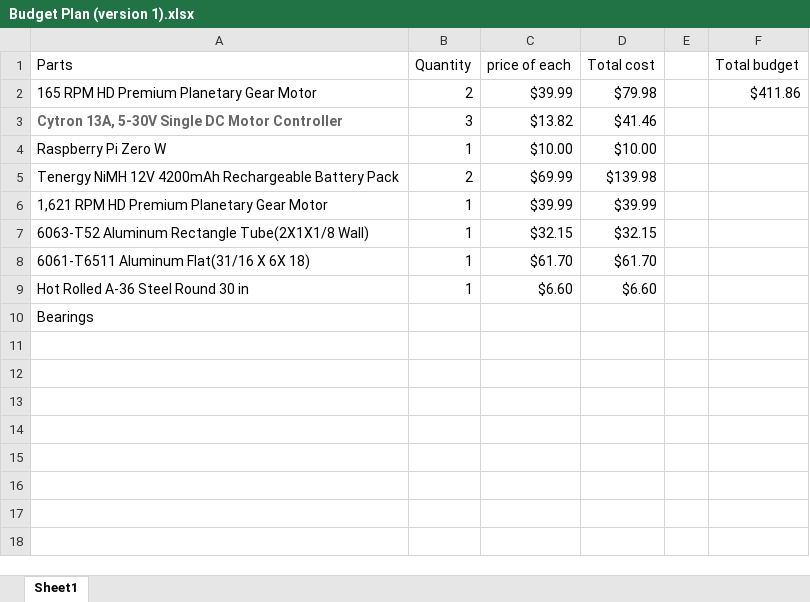
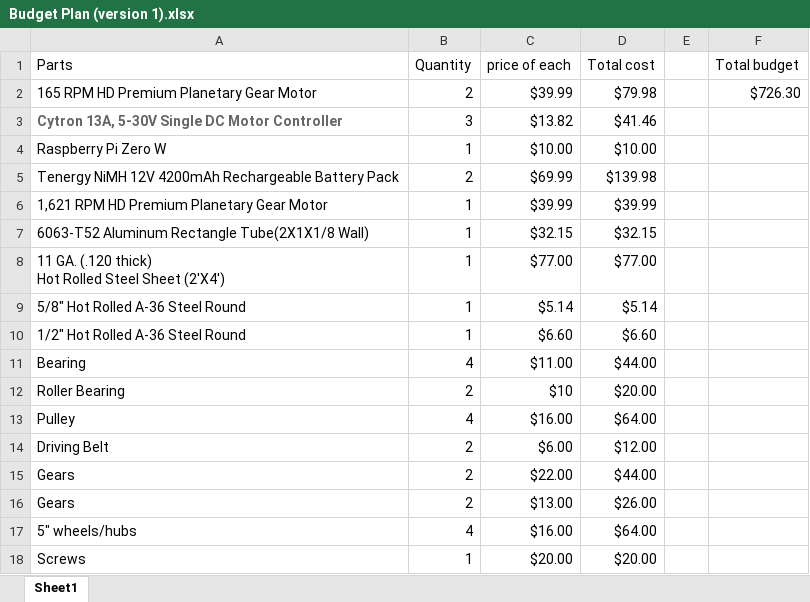
Before and after one commit to its-me-ivan/Capstone, an Excel workbook: Budget Plan (version 1).xlsx, sheet Sheet1, drawn as a sheet; values as stored, in another font and other column widths than the file's, no borders; removed rows and columns are numbered as before the commit, all else as after; ↵ is a line break in a cell; the diff names each change by its address in the sheet, - before the commit and + after, or states it on an @@ line.

Commit message:
Update Budget Plan (version 1).xlsx

```diff
--- a/Budget Plan (version 1).xlsx (sheet Sheet1)
+++ b/Budget Plan (version 1).xlsx (sheet Sheet1)
-F2 (Total budget): $411.86
+F2 (Total budget): $726.30
-row 8: 6061-T6511 Aluminum Flat(31/16 X 6X 18) | 1 | $61.70 | $61.70
+row 8: 11 GA. (.120 thick) ↵ Hot Rolled Steel Sheet (2'X4') | 1 | $77.00 | $77.00
+row 9: 5/8" Hot Rolled A-36 Steel Round | 1 | $5.14 | $5.14
-A10 (Parts): Hot Rolled A-36 Steel Round 30 in
+A10 (Parts): 1/2" Hot Rolled A-36 Steel Round
-row 10: Bearings
+row 11: Bearing | 4 | $11.00 | $44.00
+row 12: Roller Bearing | 2 | $10 | $20.00
+row 13: Pulley | 4 | $16.00 | $64.00
+row 14: Driving Belt | 2 | $6.00 | $12.00
+row 15: Gears | 2 | $22.00 | $44.00
+row 16: Gears | 2 | $13.00 | $26.00
+row 17: 5" wheels/hubs | 4 | $16.00 | $64.00
+row 18: Screws | 1 | $20.00 | $20.00
```
Also changed, not shown: formulas that keep their value.
